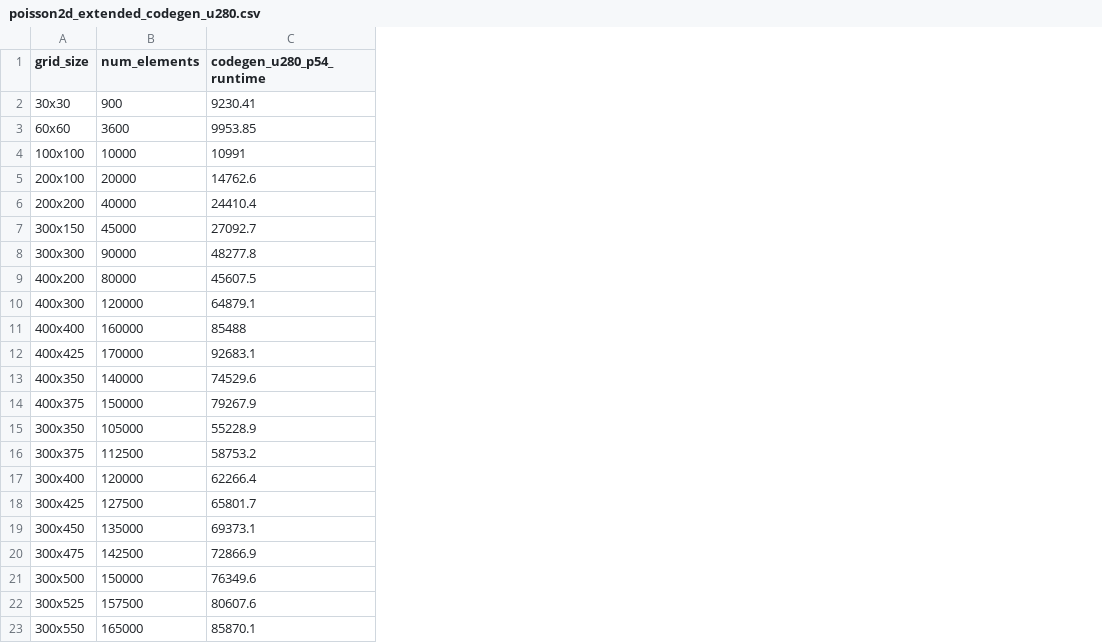
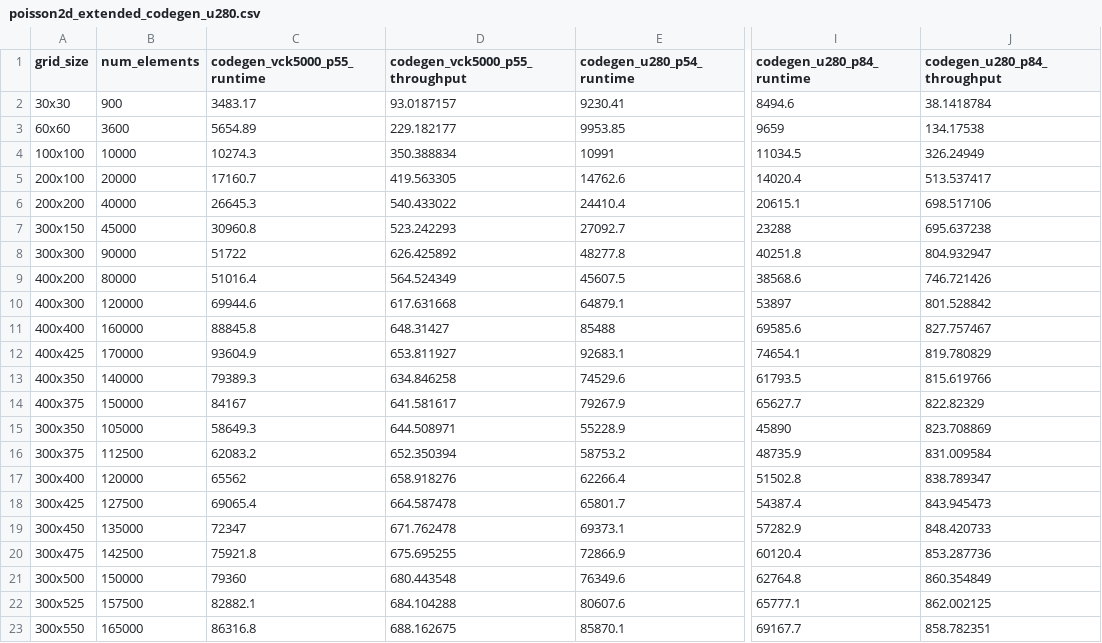
Before and after one commit to benielT/plot_scripts, a CSV file: ops_fpga/poisson2d_throughput_characteristic/poisson2d_extended_codegen_u280.csv, drawn as a sheet; only a part is shown, gaps mark what is left out; the diff names each change by its address in the sheet, - before the commit and + after, or states it on an @@ line.

Commit message:
poisson2d throughput characteristic added changes

```diff
--- a/ops_fpga/poisson2d_throughput_characteristic/poisson2d_extended_codegen_u280.csv
+++ b/ops_fpga/poisson2d_throughput_characteristic/poisson2d_extended_codegen_u280.csv
+column C (codegen_vck5000_p55_runtime), rows 2-23: 3483.17 | 5654.89 | 10274.3 | 17160.7 | 26645.3 | 30960.8 | 51722 | 51016.4 | 69944.6 | 88845.8 | 93604.9 | 79389.3 | 84167 | 58649.3 | 62083.2 | 65562 | 69065.4 | 72347 | 75921.8 | 79360 | 82882.1 | 86316.8
+column D (codegen_vck5000_p55_throughput), rows 2-23: 93.0187157 | 229.182177 | 350.388834 | 419.563305 | 540.433022 | 523.242293 | 626.425892 | 564.524349 | 617.631668 | 648.31427 | 653.811927 | 634.846258 | 641.581617 | 644.508971 | 652.350394 | 658.918276 | 664.587478 | 671.762478 | 675.695255 | 680.443548 | 684.104288 | 688.162675
+column I (codegen_u280_p84_runtime), rows 2-23: 8494.6 | 9659 | 11034.5 | 14020.4 | 20615.1 | 23288 | 40251.8 | 38568.6 | 53897 | 69585.6 | 74654.1 | 61793.5 | 65627.7 | 45890 | 48735.9 | 51502.8 | 54387.4 | 57282.9 | 60120.4 | 62764.8 | 65777.1 | 69167.7
+column J (codegen_u280_p84_throughput), rows 2-23: 38.1418784 | 134.17538 | 326.24949 | 513.537417 | 698.517106 | 695.637238 | 804.932947 | 746.721426 | 801.528842 | 827.757467 | 819.780829 | 815.619766 | 822.82329 | 823.708869 | 831.009584 | 838.789347 | 843.945473 | 848.420733 | 853.287736 | 860.354849 | 862.002125 | 858.782351
```
Also changed, not shown: 1 other file.
